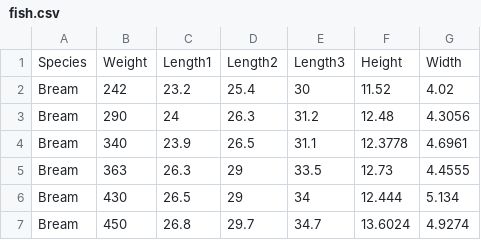
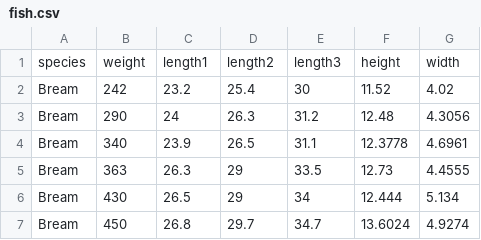
Before and after one commit to Jangrae/csv, a CSV file: fish.csv, drawn as a sheet; only a part is shown; removed rows and columns are numbered as before the commit, all else as after; the diff names each change by its address in the sheet, - before the commit and + after, or states it on an @@ line.

```diff
--- a/fish.csv
+++ b/fish.csv
-row 1: Species | Weight | Length1 | Length2 | Length3 | Height | Width
+row 1: species | weight | length1 | length2 | length3 | height | width
```
Also changed, not shown: 2 other files.
